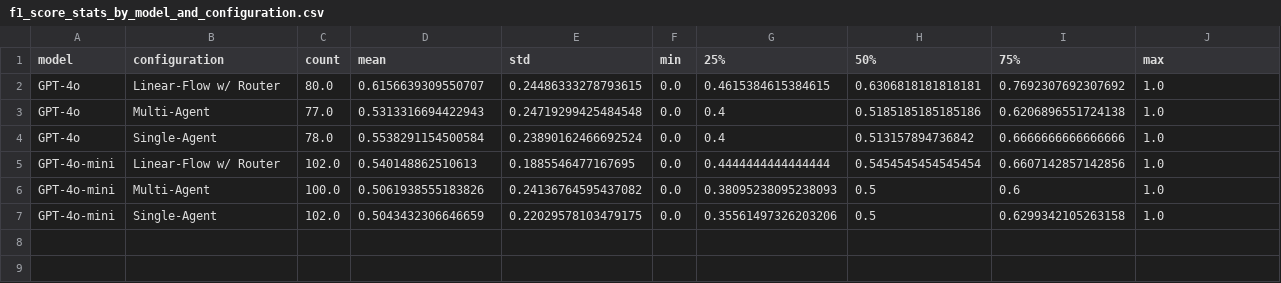
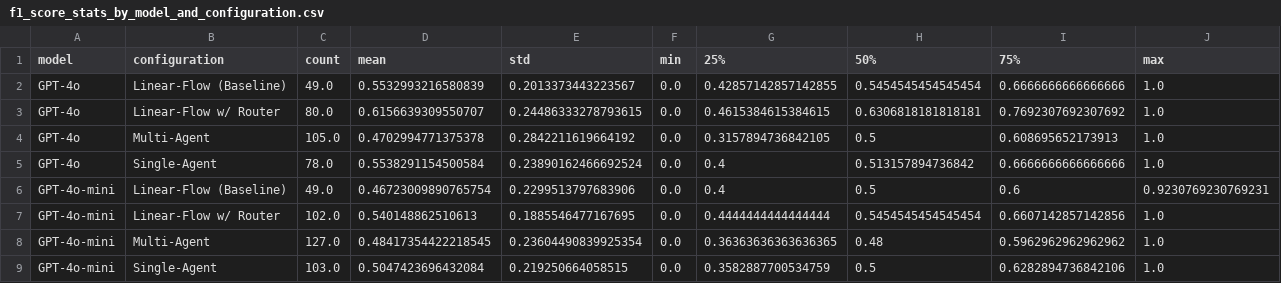
Before and after one commit to vitorsabbagh/Disserta-o-Vitor-v0, a CSV file: images_exp2/f1_score_stats_by_model_and_configuration.csv, drawn as a sheet.

```diff
--- a/images_exp2/f1_score_stats_by_model_and_configuration.csv
+++ b/images_exp2/f1_score_stats_by_model_and_configuration.csv
@@ -1,7 +1,9 @@
 model,configuration,count,mean,std,min,25%,50%,75%,max
+GPT-4o,Linear-Flow (Baseline),49.0,0.5532993216580839,0.2013373443223567,0.0,0.42857142857142855,0.5454545454545454,0.6666666666666666,1.0
 GPT-4o,Linear-Flow w/ Router,80.0,0.6156639309550707,0.24486333278793615,0.0,0.4615384615384615,0.6306818181818181,0.7692307692307692,1.0
-GPT-4o,Multi-Agent,77.0,0.5313316694422943,0.24719299425484548,0.0,0.4,0.5185185185185186,0.6206896551724138,1.0
+GPT-4o,Multi-Agent,105.0,0.4702994771375378,0.2842211619664192,0.0,0.3157894736842105,0.5,0.608695652173913,1.0
 GPT-4o,Single-Agent,78.0,0.5538291154500584,0.23890162466692524,0.0,0.4,0.513157894736842,0.6666666666666666,1.0
+GPT-4o-mini,Linear-Flow (Baseline),49.0,0.46723009890765754,0.2299513797683906,0.0,0.4,0.5,0.6,0.9230769230769231
 GPT-4o-mini,Linear-Flow w/ Router,102.0,0.540148862510613,0.1885546477167695,0.0,0.4444444444444444,0.5454545454545454,0.6607142857142856,1.0
-GPT-4o-mini,Multi-Agent,100.0,0.5061938555183826,0.24136764595437082,0.0,0.38095238095238093,0.5,0.6,1.0
-GPT-4o-mini,Single-Agent,102.0,0.5043432306646659,0.22029578103479175,0.0,0.35561497326203206,0.5,0.6299342105263158,1.0
+GPT-4o-mini,Multi-Agent,127.0,0.48417354422218545,0.23604490839925354,0.0,0.36363636363636365,0.48,0.5962962962962962,1.0
+GPT-4o-mini,Single-Agent,103.0,0.5047423696432084,0.219250664058515,0.0,0.3582887700534759,0.5,0.6282894736842106,1.0
```
Also changed, not shown: images_exp2/best_of_3_analysis.csv, images_exp2/f1_scores_wide_table.csv, 24 other files.
